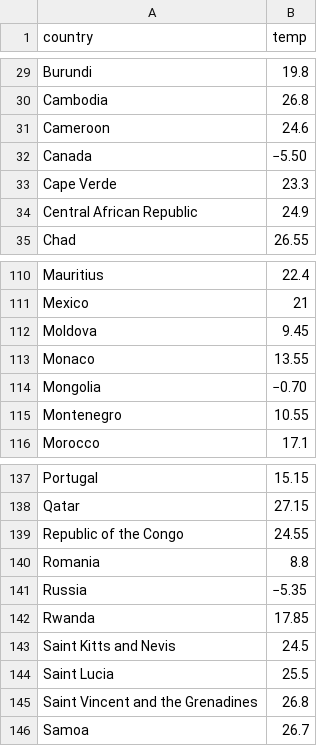
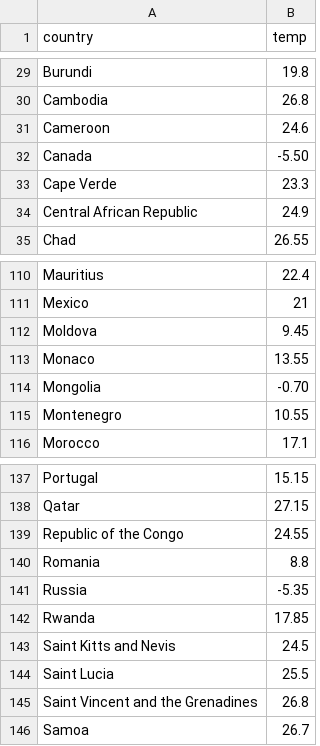
Before and after one commit to cchwee/vegalite_graphs, a CSV file: country-temp-data.csv, drawn as a sheet; only a part is shown, gaps mark what is left out.

Commit message:
Update country-temp-data.csv
Fixed negative values

```diff
--- a/country-temp-data.csv
+++ b/country-temp-data.csv
@@ -31,3 +31,3 @@ Cambodia,26.8
 Cameroon,24.6
-Canada,−5.50
+Canada,-5.50
 Cape Verde,23.3
@@ -113,3 +113,3 @@ Moldova,9.45
 Monaco,13.55
-Mongolia,−0.70
+Mongolia,-0.70
 Montenegro,10.55
@@ -140,3 +140,3 @@ Republic of the Congo,24.55
 Romania,8.8
-Russia,−5.35
+Russia,-5.35
 Rwanda,17.85
```
